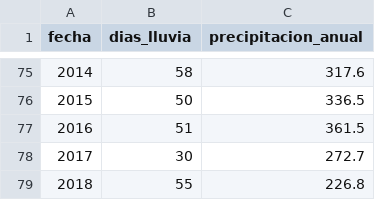
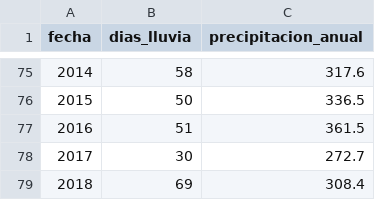
Before and after one commit to vulturno/forno, a CSV file: csv/dias-de-lluvia.csv, drawn as a sheet; only a part is shown, gaps mark what is left out.

```diff
--- a/csv/dias-de-lluvia.csv
+++ b/csv/dias-de-lluvia.csv
@@ -78,2 +78,2 @@ fecha,dias_lluvia,precipitacion_anual
 2017,30,272.7
-2018,55,226.8
+2018,69,308.4
```
Also changed, not shown: csv/meses-lluvia.csv, csv/temperaturas.csv, 2 other files.
